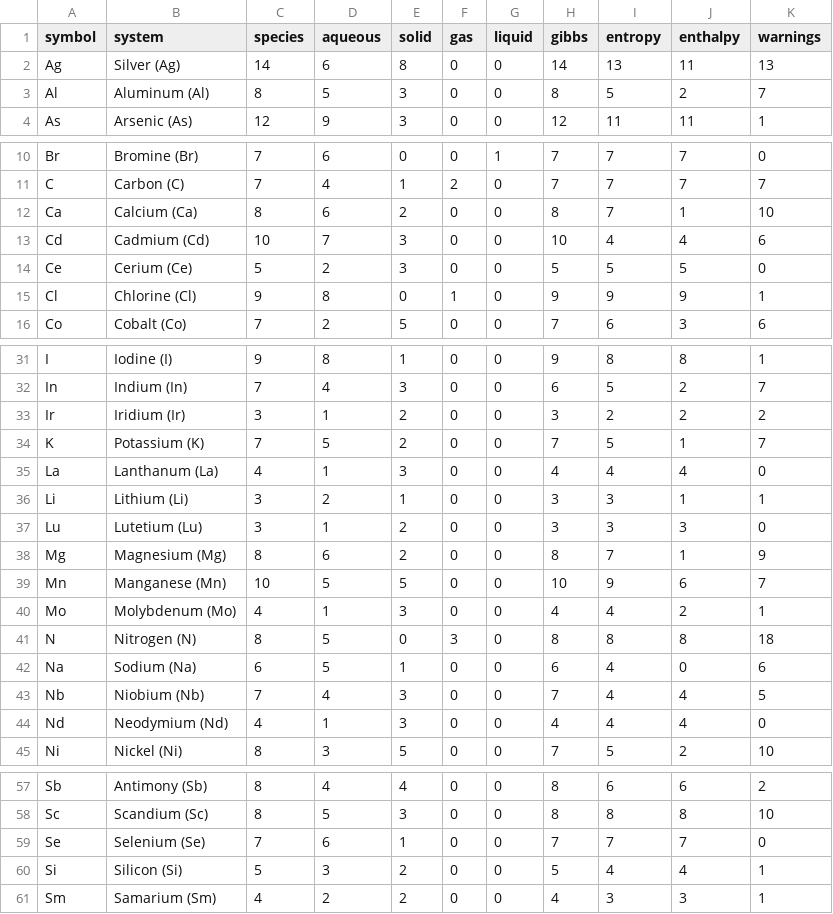
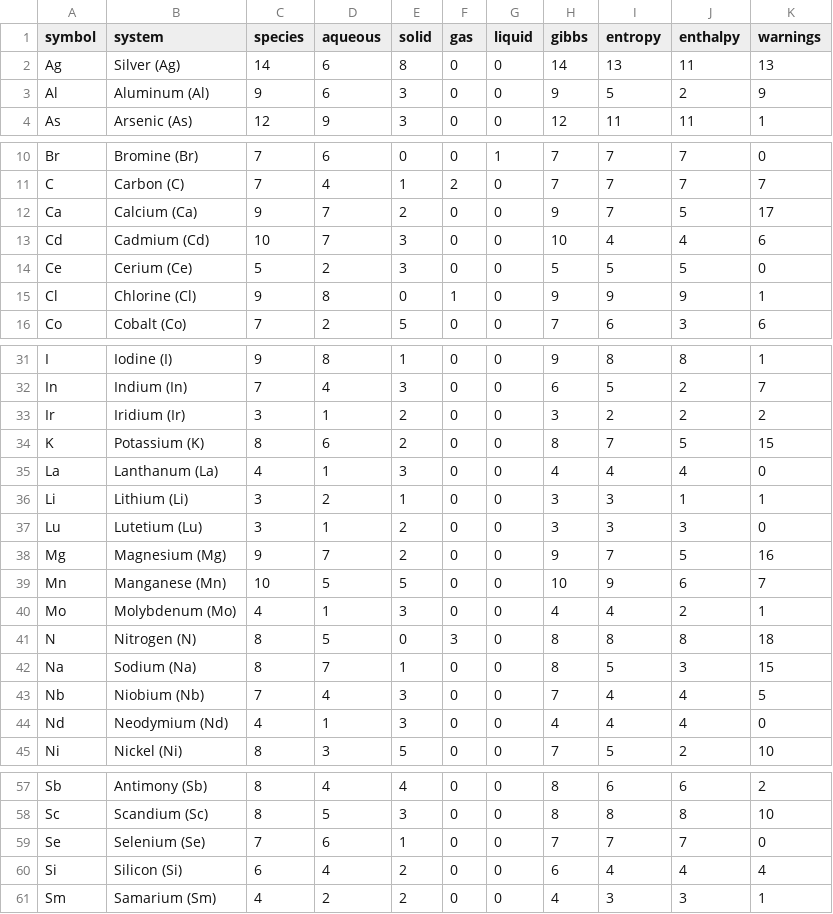
Before and after one commit to FrederikLizakJohansen/pourbase, a CSV file: docs/statistics/per-system-statistics.csv, drawn as a sheet; only a part is shown, gaps mark what is left out.

```diff
--- a/docs/statistics/per-system-statistics.csv
+++ b/docs/statistics/per-system-statistics.csv
@@ -2,3 +2,3 @@ symbol,system,species,aqueous,solid,gas,liquid,gibbs,entropy,enthalpy,warnings
 Ag,Silver (Ag),14,6,8,0,0,14,13,11,13
-Al,Aluminum (Al),8,5,3,0,0,8,5,2,7
+Al,Aluminum (Al),9,6,3,0,0,9,5,2,9
 As,Arsenic (As),12,9,3,0,0,12,11,11,1
@@ -11,3 +11,3 @@ Br,Bromine (Br),7,6,0,0,1,7,7,7,0
 C,Carbon (C),7,4,1,2,0,7,7,7,7
-Ca,Calcium (Ca),8,6,2,0,0,8,7,1,10
+Ca,Calcium (Ca),9,7,2,0,0,9,7,5,17
 Cd,Cadmium (Cd),10,7,3,0,0,10,4,4,6
@@ -33,3 +33,3 @@ In,Indium (In),7,4,3,0,0,6,5,2,7
 Ir,Iridium (Ir),3,1,2,0,0,3,2,2,2
-K,Potassium (K),7,5,2,0,0,7,5,1,7
+K,Potassium (K),8,6,2,0,0,8,7,5,15
 La,Lanthanum (La),4,1,3,0,0,4,4,4,0
@@ -37,3 +37,3 @@ Li,Lithium (Li),3,2,1,0,0,3,3,1,1
 Lu,Lutetium (Lu),3,1,2,0,0,3,3,3,0
-Mg,Magnesium (Mg),8,6,2,0,0,8,7,1,9
+Mg,Magnesium (Mg),9,7,2,0,0,9,7,5,16
 Mn,Manganese (Mn),10,5,5,0,0,10,9,6,7
@@ -41,3 +41,3 @@ Mo,Molybdenum (Mo),4,1,3,0,0,4,4,2,1
 N,Nitrogen (N),8,5,0,3,0,8,8,8,18
-Na,Sodium (Na),6,5,1,0,0,6,4,0,6
+Na,Sodium (Na),8,7,1,0,0,8,5,3,15
 Nb,Niobium (Nb),7,4,3,0,0,7,4,4,5
@@ -59,3 +59,3 @@ Sc,Scandium (Sc),8,5,3,0,0,8,8,8,10
 Se,Selenium (Se),7,6,1,0,0,7,7,7,0
-Si,Silicon (Si),5,3,2,0,0,5,4,4,1
+Si,Silicon (Si),6,4,2,0,0,6,4,4,4
 Sm,Samarium (Sm),4,2,2,0,0,4,3,3,1
```
Also changed, not shown: 10 other files.
